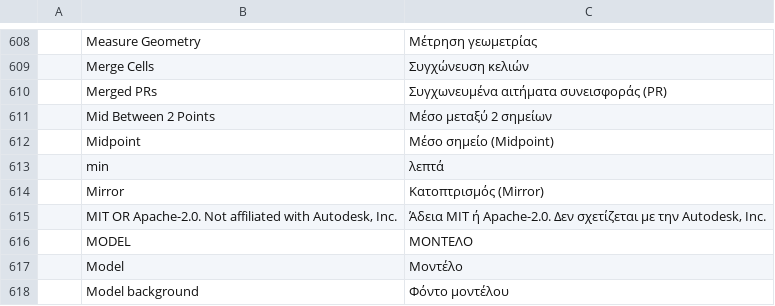
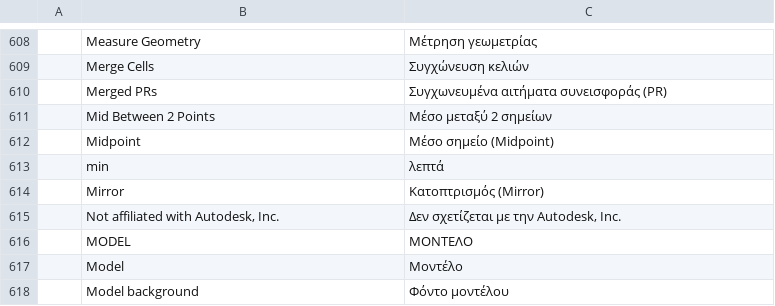
Before and after one commit to danielmigueltejedor/forja, a TSV file: crates/ui-egui/src/i18n/el.tsv, drawn as a sheet; only a part is shown, gaps mark what is left out; removed rows and columns are numbered as before the commit, all else as after; the diff names each change by its address in the sheet, - before the commit and + after, or states it on an @@ line.

```diff
--- a/crates/ui-egui/src/i18n/el.tsv
+++ b/crates/ui-egui/src/i18n/el.tsv
-row 615:  | MIT OR Apache-2.0. Not affiliated with Autodesk, Inc. | Άδεια MIT ή Apache-2.0. Δεν σχετίζεται με την Autodesk, Inc.
+row 615:  | Not affiliated with Autodesk, Inc. | Δεν σχετίζεται με την Autodesk, Inc.
```
Also changed, not shown: crates/ui-egui/src/i18n/ar.tsv, crates/ui-egui/src/i18n/bs.tsv, 47 other files.
